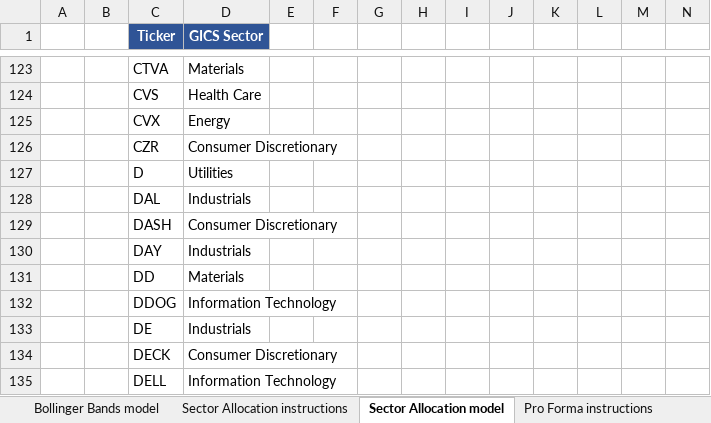
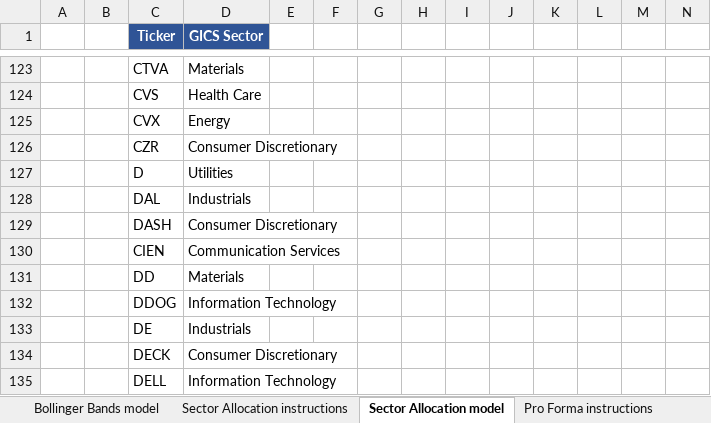
Before and after one commit to rhollowa/special-topics, an Excel workbook: 2305/files/Modeling_problems.xlsx, sheet Sector Allocation model, drawn as a sheet; only a part is shown, gaps mark what is left out; values as stored, in another font and other column widths than the file's, no borders; removed rows and columns are numbered as before the commit, all else as after; rows hold the shown columns only; the diff names each change by its address in the sheet, - before the commit and + after, or states it on an @@ line.

Commit message:
2305: midterm workbook v2 — sector allocation now includes CIEN

```diff
--- a/2305/files/Modeling_problems.xlsx (sheet Sector Allocation model)
+++ b/2305/files/Modeling_problems.xlsx (sheet Sector Allocation model)
-row 130:  |  | DAY | Industrials
+row 130:  |  | CIEN | Communication Services
```
Also changed, not shown: charts or pictures.
